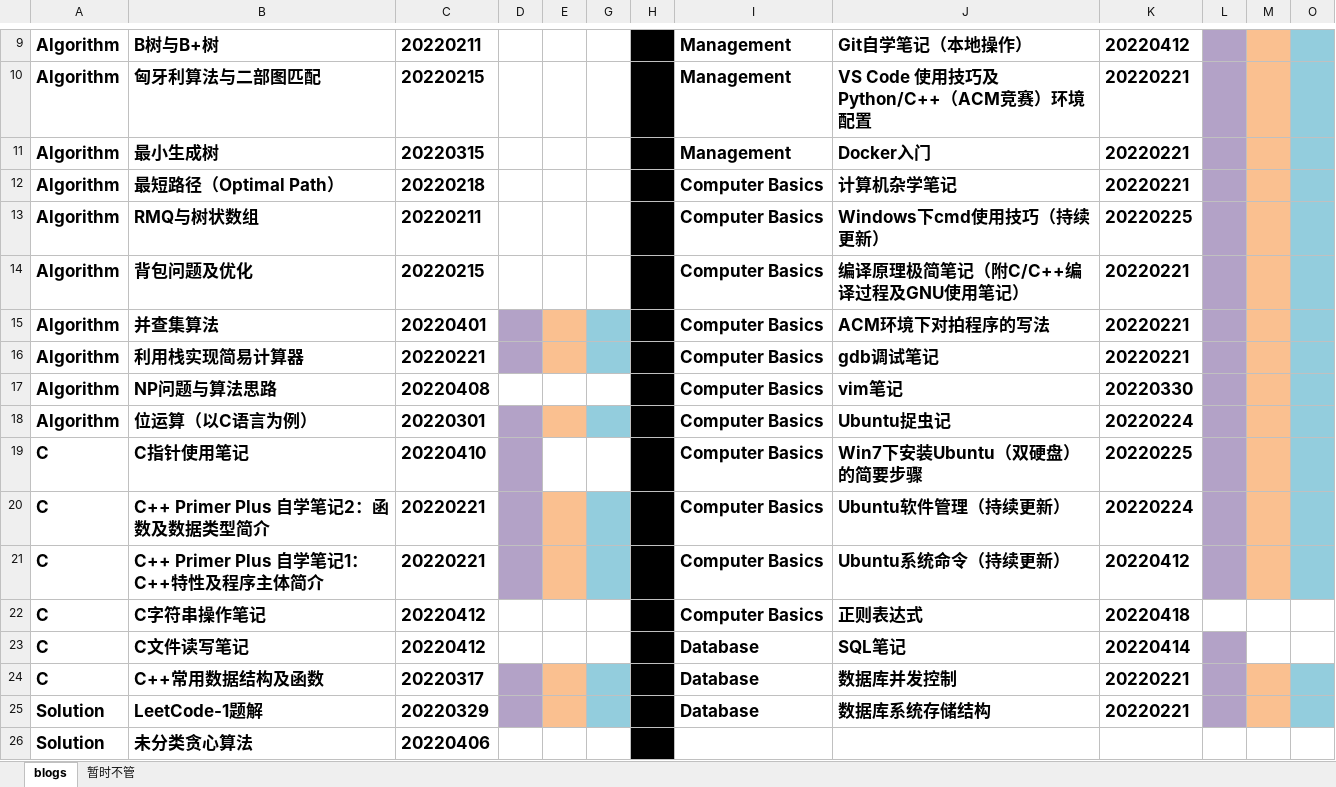
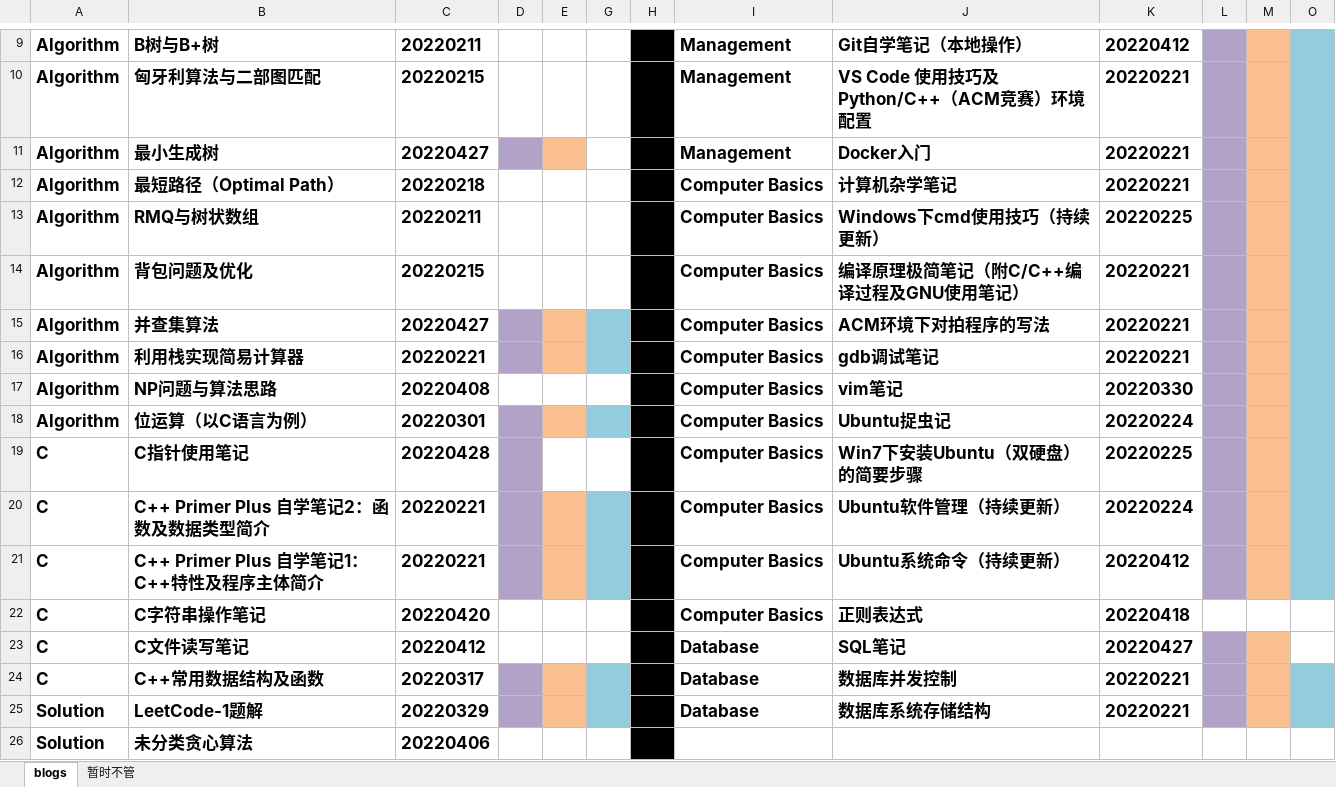
Before and after one commit to ZergWang/Blogs, an Excel workbook: 进度表.xlsx, sheet blogs, drawn as a sheet; only a part is shown, gaps mark what is left out; values as stored, in another font and other column widths than the file's, no borders; the diff names each change by its address in the sheet, - before the commit and + after, or states it on an @@ line.

```diff
--- a/进度表.xlsx (sheet blogs)
+++ b/进度表.xlsx (sheet blogs)
-C11: 20220315
+C11: 20220427
-D11 fill: none
+D11 fill: #B3A2C7
-E11 fill: none
+E11 fill: #FAC090
-C15: 20220401
+C15: 20220427
-C19: 20220410
+C19: 20220428
-C22: 20220412
+C22: 20220420
-K23: 20220414
+K23: 20220427
-M23 fill: none
+M23 fill: #FAC090
```
Also changed, not shown: 6 other files.
